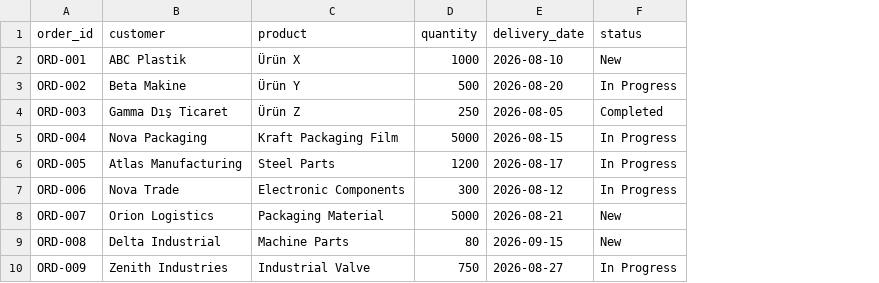
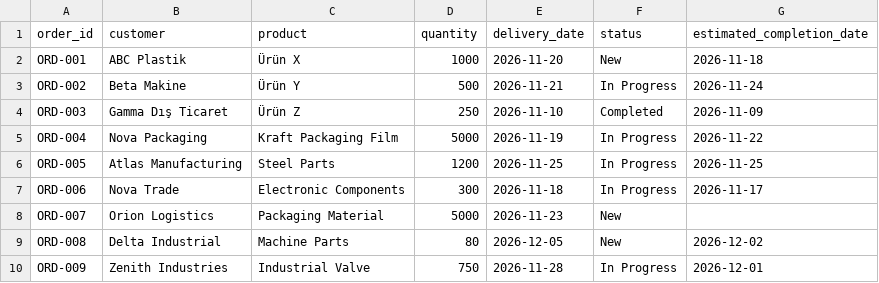
Before and after one commit to deryagezer95/innertech-operations-intelligence, a CSV file: data/orders.csv, drawn as a sheet; the diff names each change by its address in the sheet, - before the commit and + after, or states it on an @@ line.

```diff
--- a/data/orders.csv
+++ b/data/orders.csv
+column G (estimated_completion_date), rows 2-10: 2026-11-18 | 2026-11-24 | 2026-11-09 | 2026-11-22 | 2026-11-25 | 2026-11-17 |  | 2026-12-02 | 2026-12-01
-E2 (delivery_date): 2026-08-10
+E2 (delivery_date): 2026-11-20
-E3 (delivery_date): 2026-08-20
+E3 (delivery_date): 2026-11-21
-E4 (delivery_date): 2026-08-05
+E4 (delivery_date): 2026-11-10
-E5 (delivery_date): 2026-08-15
+E5 (delivery_date): 2026-11-19
-E6 (delivery_date): 2026-08-17
+E6 (delivery_date): 2026-11-25
-E7 (delivery_date): 2026-08-12
+E7 (delivery_date): 2026-11-18
-E8 (delivery_date): 2026-08-21
+E8 (delivery_date): 2026-11-23
-E9 (delivery_date): 2026-09-15
+E9 (delivery_date): 2026-12-05
-E10 (delivery_date): 2026-08-27
+E10 (delivery_date): 2026-11-28
```
Also changed, not shown: 6 other files.
